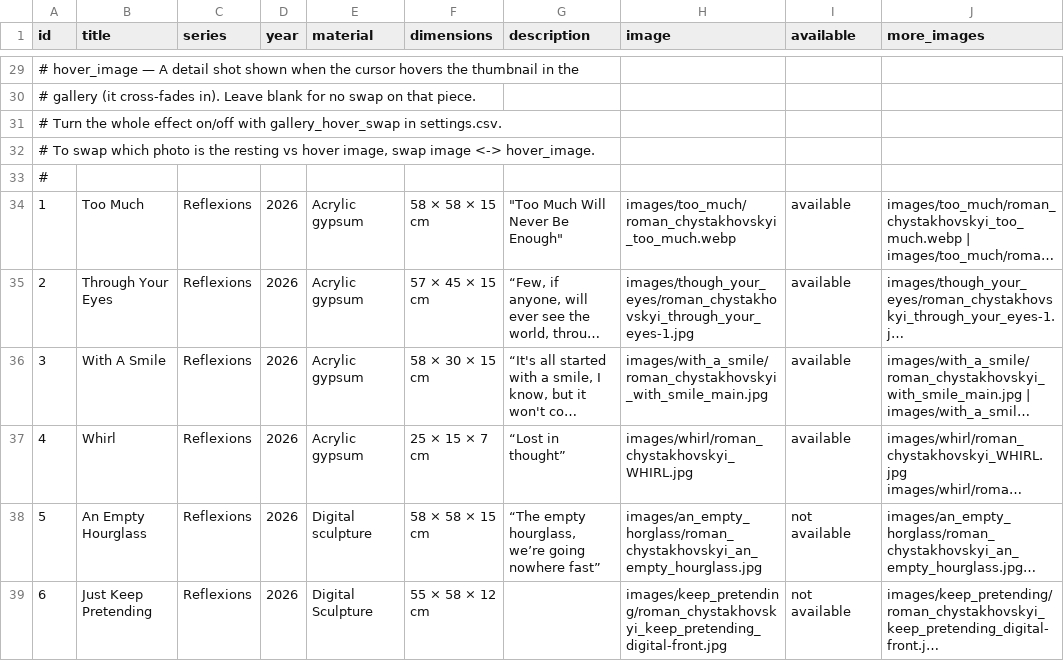
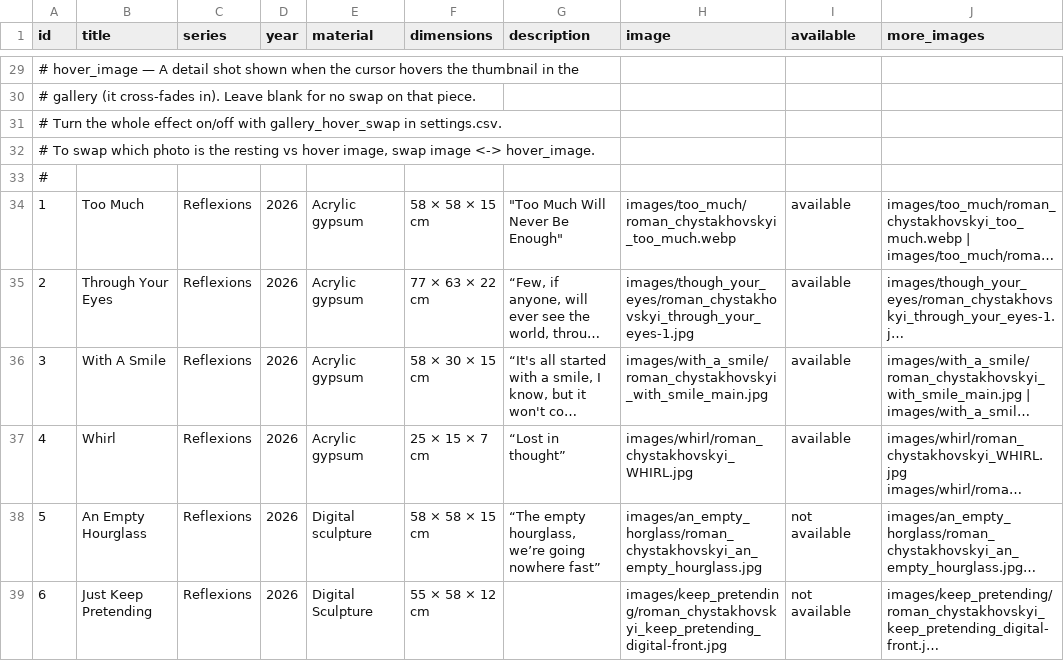
Before and after one commit to muso-design/art-website, a CSV file: works.csv, drawn as a sheet; only a part is shown, gaps mark what is left out; long unchanged cells end in …; the diff names each change by its address in the sheet, - before the commit and + after, or states it on an @@ line.

Commit message:
Update site

```diff
--- a/works.csv
+++ b/works.csv
-F35 (dimensions): 57 × 45 × 15 cm
+F35 (dimensions): 77 × 63 × 22 cm
```
